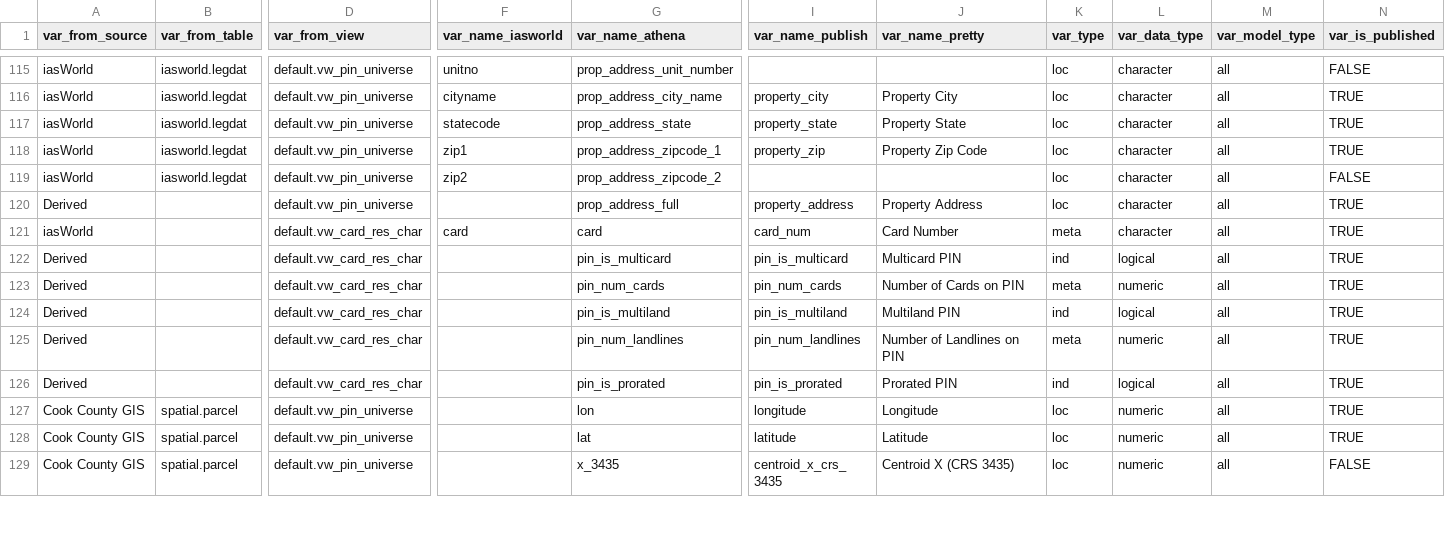
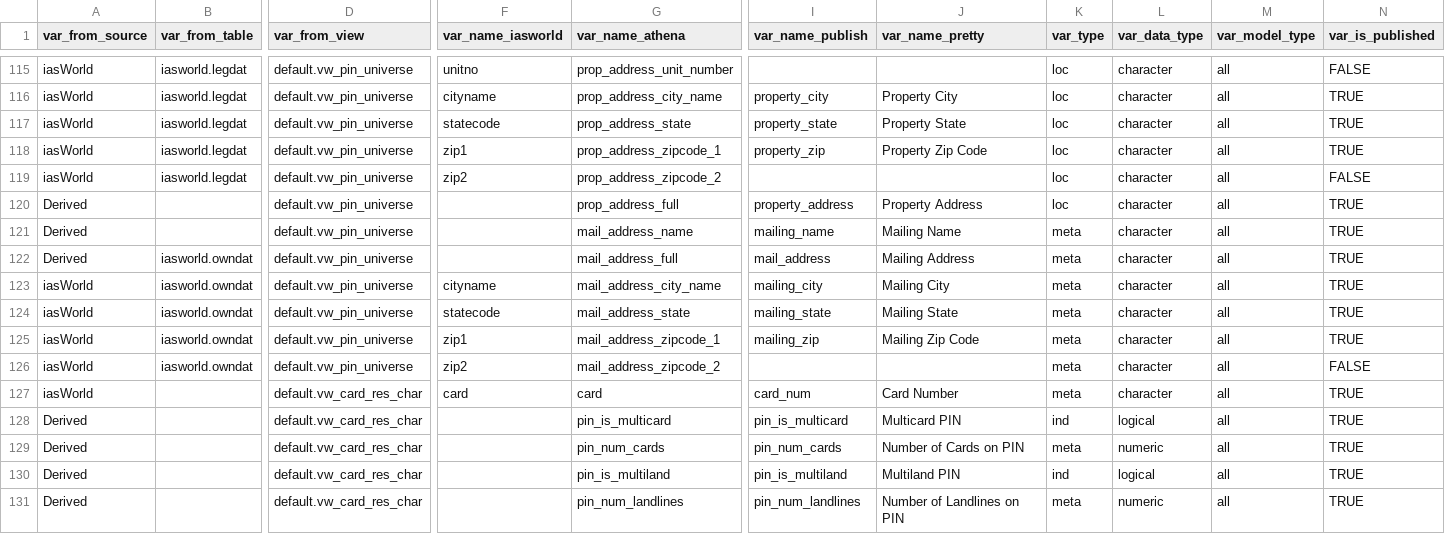
Before and after one commit to ccao-data/ccao, a CSV file: data-raw/vars_dict.csv, drawn as a sheet; only a part is shown, gaps mark what is left out; the shorter side is filled out with more unchanged rows; rows hold the shown columns only; the diff names each change by its address in the sheet, - before the commit and + after, or states it on an @@ line.

Commit message:
Add mailing address variables

```diff
--- a/data-raw/vars_dict.csv
+++ b/data-raw/vars_dict.csv
+row 121: Derived |  | default.vw_pin_universe |  | mail_address_name | mailing_name | Mailing Name | meta | character | all | TRUE
+row 122: Derived | iasworld.owndat | default.vw_pin_universe |  | mail_address_full | mail_address | Mailing Address | meta | character | all | TRUE
+row 123: iasWorld | iasworld.owndat | default.vw_pin_universe | cityname | mail_address_city_name | mailing_city | Mailing City | meta | character | all | TRUE
+row 124: iasWorld | iasworld.owndat | default.vw_pin_universe | statecode | mail_address_state | mailing_state | Mailing State | meta | character | all | TRUE
+row 125: iasWorld | iasworld.owndat | default.vw_pin_universe | zip1 | mail_address_zipcode_1 | mailing_zip | Mailing Zip Code | meta | character | all | TRUE
+row 126: iasWorld | iasworld.owndat | default.vw_pin_universe | zip2 | mail_address_zipcode_2 |  |  | meta | character | all | FALSE
```
Also changed, not shown: 1 other file.
